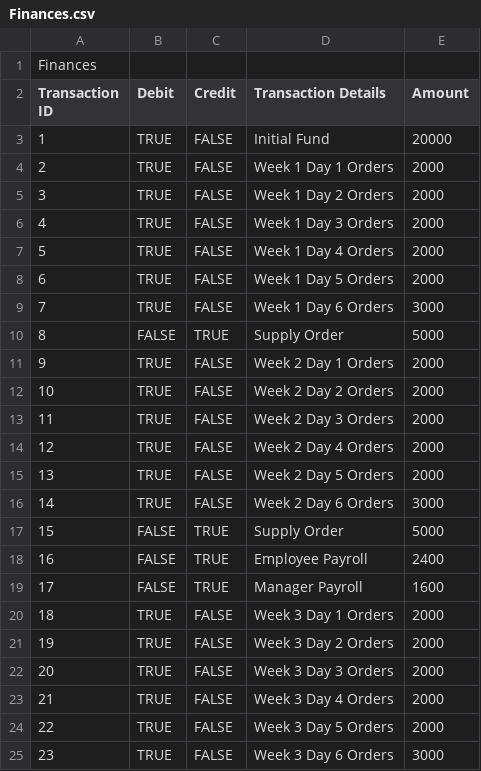
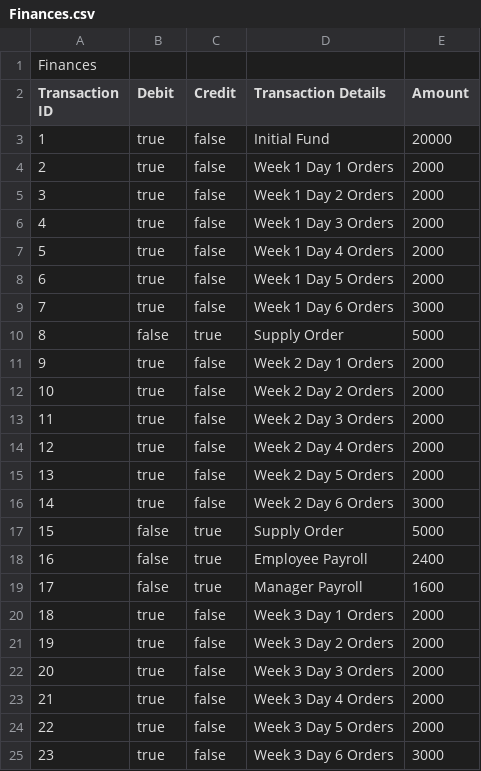
Before and after one commit to CSCE315-F22-Taele/Team-54-Project_2, a CSV file: Finances.csv, drawn as a sheet.

```diff
--- a/Finances.csv
+++ b/Finances.csv
@@ -2,24 +2,24 @@ Finances,,,,
 Transaction ID,Debit,Credit,Transaction Details,Amount
-1,TRUE,FALSE,Initial Fund ,20000
-2,TRUE,FALSE,Week 1 Day 1 Orders,2000
-3,TRUE,FALSE,Week 1 Day 2 Orders,2000
-4,TRUE,FALSE,Week 1 Day 3 Orders,2000
-5,TRUE,FALSE,Week 1 Day 4 Orders,2000
-6,TRUE,FALSE,Week 1 Day 5 Orders,2000
-7,TRUE,FALSE,Week 1 Day 6 Orders,3000
-8,FALSE,TRUE,Supply Order,5000
-9,TRUE,FALSE,Week 2 Day 1 Orders,2000
-10,TRUE,FALSE,Week 2 Day 2 Orders,2000
-11,TRUE,FALSE,Week 2 Day 3 Orders,2000
-12,TRUE,FALSE,Week 2 Day 4 Orders,2000
-13,TRUE,FALSE,Week 2 Day 5 Orders,2000
-14,TRUE,FALSE,Week 2 Day 6 Orders,3000
-15,FALSE,TRUE,Supply Order,5000
-16,FALSE,TRUE,Employee Payroll,2400
-17,FALSE,TRUE,Manager Payroll,1600
-18,TRUE,FALSE,Week 3 Day 1 Orders,2000
-19,TRUE,FALSE,Week 3 Day 2 Orders,2000
-20,TRUE,FALSE,Week 3 Day 3 Orders,2000
-21,TRUE,FALSE,Week 3 Day 4 Orders,2000
-22,TRUE,FALSE,Week 3 Day 5 Orders,2000
-23,TRUE,FALSE,Week 3 Day 6 Orders,3000
+1,true,false,Initial Fund ,20000
+2,true,false,Week 1 Day 1 Orders,2000
+3,true,false,Week 1 Day 2 Orders,2000
+4,true,false,Week 1 Day 3 Orders,2000
+5,true,false,Week 1 Day 4 Orders,2000
+6,true,false,Week 1 Day 5 Orders,2000
+7,true,false,Week 1 Day 6 Orders,3000
+8,false,true,Supply Order,5000
+9,true,false,Week 2 Day 1 Orders,2000
+10,true,false,Week 2 Day 2 Orders,2000
+11,true,false,Week 2 Day 3 Orders,2000
+12,true,false,Week 2 Day 4 Orders,2000
+13,true,false,Week 2 Day 5 Orders,2000
+14,true,false,Week 2 Day 6 Orders,3000
+15,false,true,Supply Order,5000
+16,false,true,Employee Payroll,2400
+17,false,true,Manager Payroll,1600
+18,true,false,Week 3 Day 1 Orders,2000
+19,true,false,Week 3 Day 2 Orders,2000
+20,true,false,Week 3 Day 3 Orders,2000
+21,true,false,Week 3 Day 4 Orders,2000
+22,true,false,Week 3 Day 5 Orders,2000
+23,true,false,Week 3 Day 6 Orders,3000
```
Also changed, not shown: Employees.csv, Inventory.csv.
